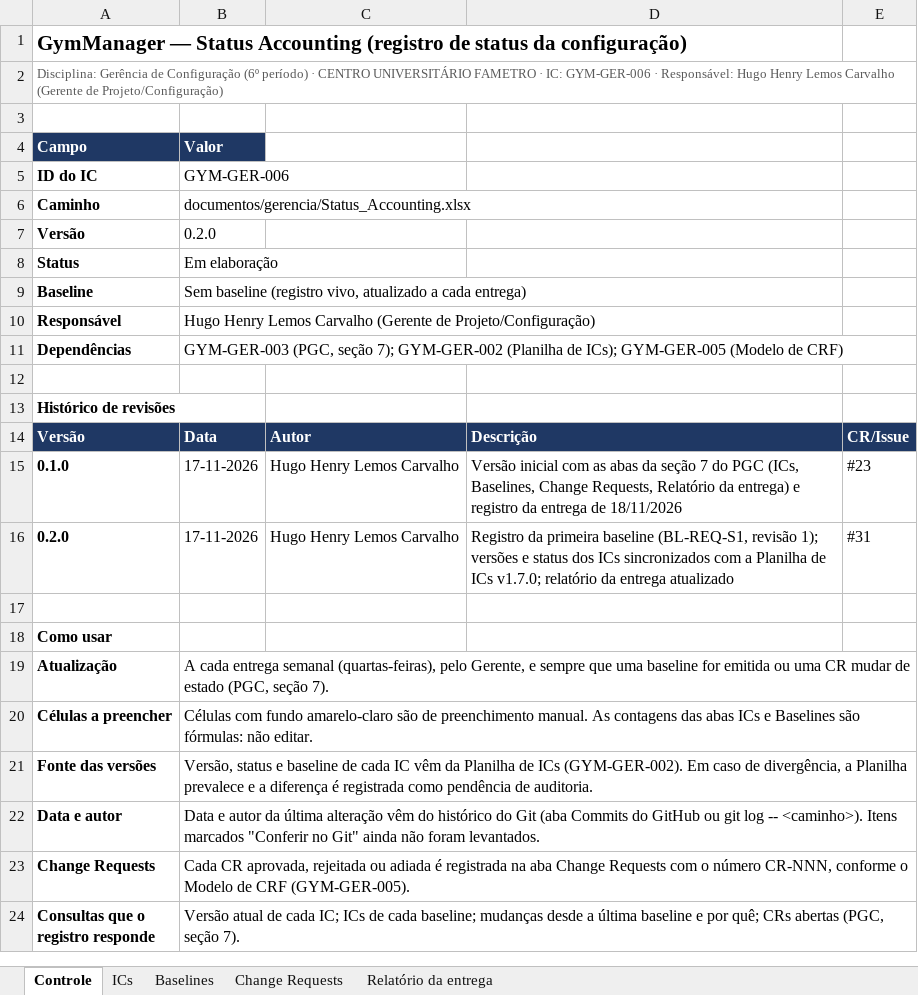
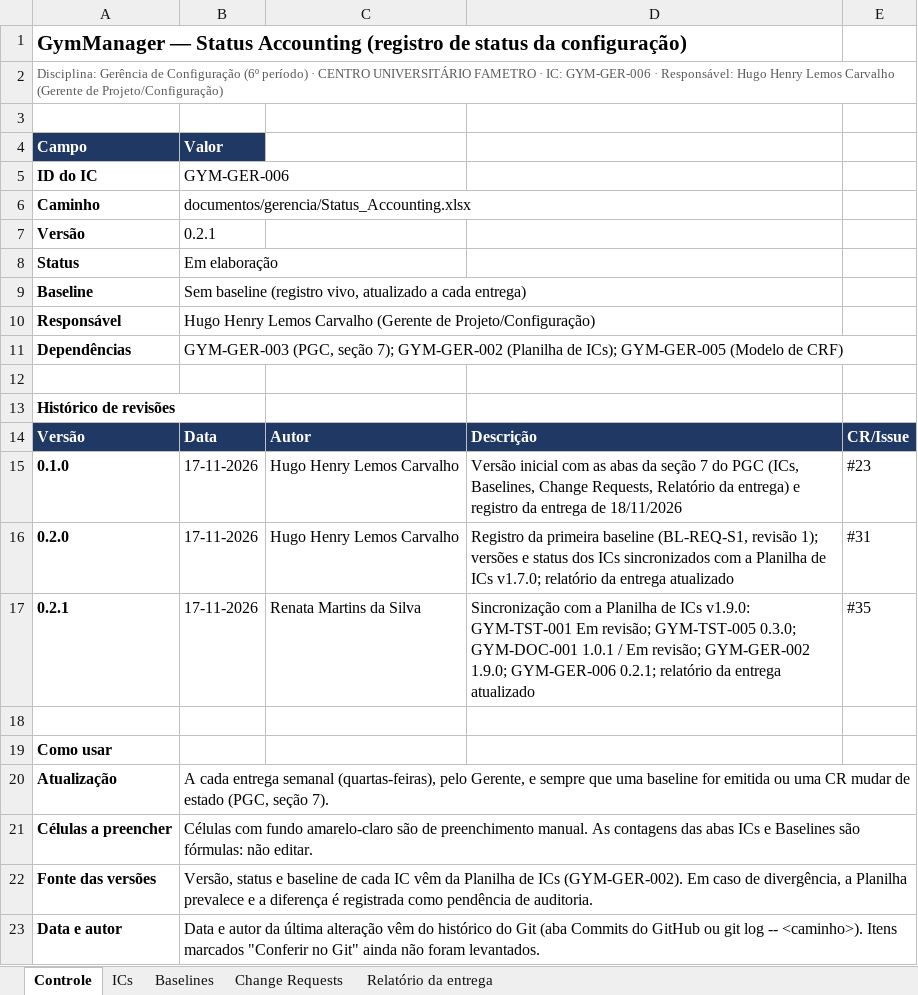
Before and after one commit to HugoHenryLms/GymManager, an Excel workbook: documentos/gerencia/Status_Accounting.xlsx, sheet Controle, drawn as a sheet; only a part is shown; the shorter side is filled out with more unchanged rows; values as stored, in another font and other column widths than the file's, no borders; the diff names each change by its address in the sheet, - before the commit and + after, or states it on an @@ line.

```diff
--- a/documentos/gerencia/Status_Accounting.xlsx (sheet Controle)
+++ b/documentos/gerencia/Status_Accounting.xlsx (sheet Controle)
-B7 (Valor): 0.2.0
+B7 (Valor): 0.2.1
+row 17: 0.2.1 | 17-11-2026 | Renata Martins da Silva | Sincronização com a Planilha de ICs v1.9.0: GYM-TST-001 Em revisão; GYM-TST-005 0.3.0; GYM-DOC-001 1.0.1 / Em revisão; GYM-GER-002 1.9.0; GYM-GER-006 0.2.1; relatório da entrega atualizado | #35
```
Also changed, not shown: sheet ICs, sheet Baselines, sheet Relatório da entrega, sheet Change Requests, documentos/gerencia/Planilha_Controle_de_ICs.xlsx.
